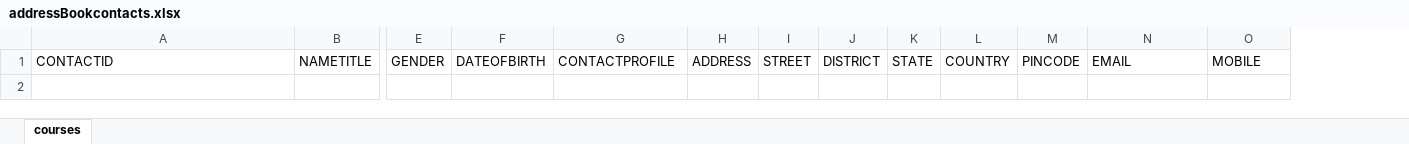
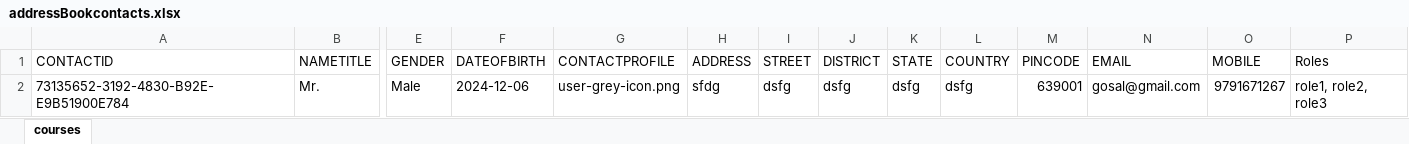
Before and after one commit to Gosal-Ram/Address-Book, an Excel workbook: assets/spreadsheets/addressBookcontacts.xlsx, sheet courses, drawn as a sheet; only a part is shown, gaps mark what is left out; values as stored, in another font and other column widths than the file's, no borders; rows hold the shown columns only; the diff names each change by its address in the sheet, - before the commit and + after, or states it on an @@ line.

```diff
--- a/assets/spreadsheets/addressBookcontacts.xlsx (sheet courses)
+++ b/assets/spreadsheets/addressBookcontacts.xlsx (sheet courses)
+column P (Roles), empty
+row 2: 73135652-3192-4830-B92E-E9B51900E784 | Mr. | Male | 2024-12-06 | user-grey-icon.png | sfdg | dsfg | dsfg | dsfg | dsfg | 639001 | gosal@gmail.com | 9791671267 | role1, role2, role3
```
Also changed, not shown: 4 other files.
